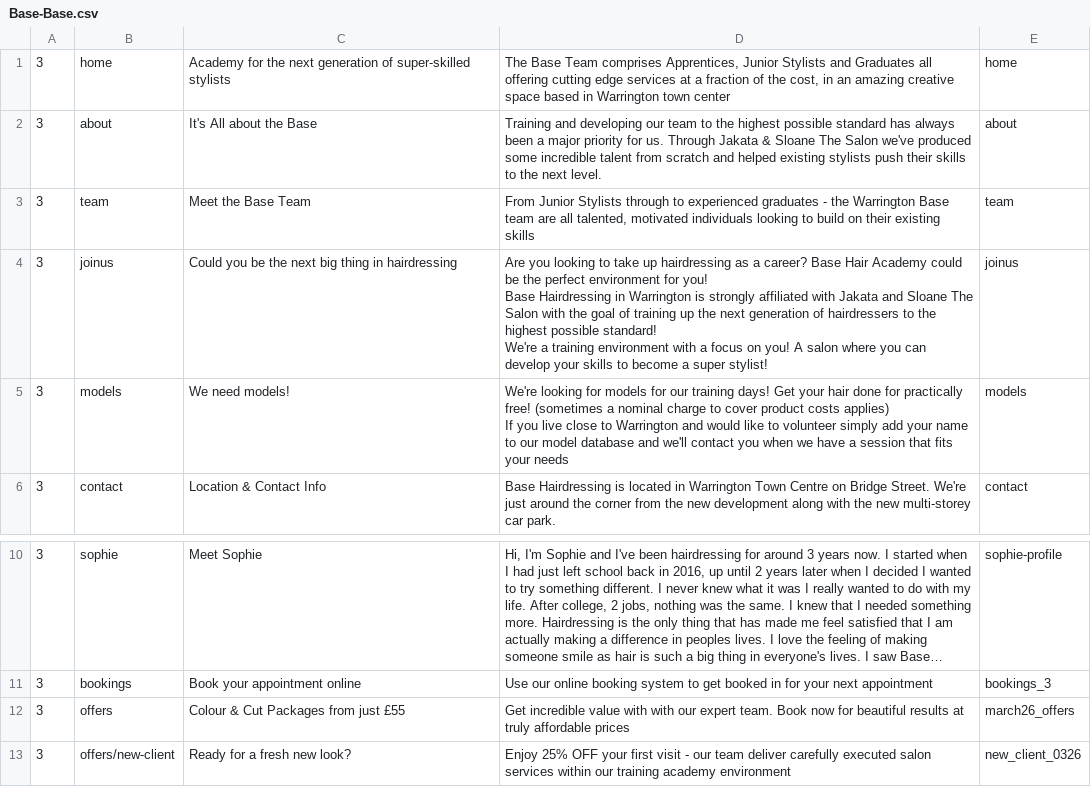
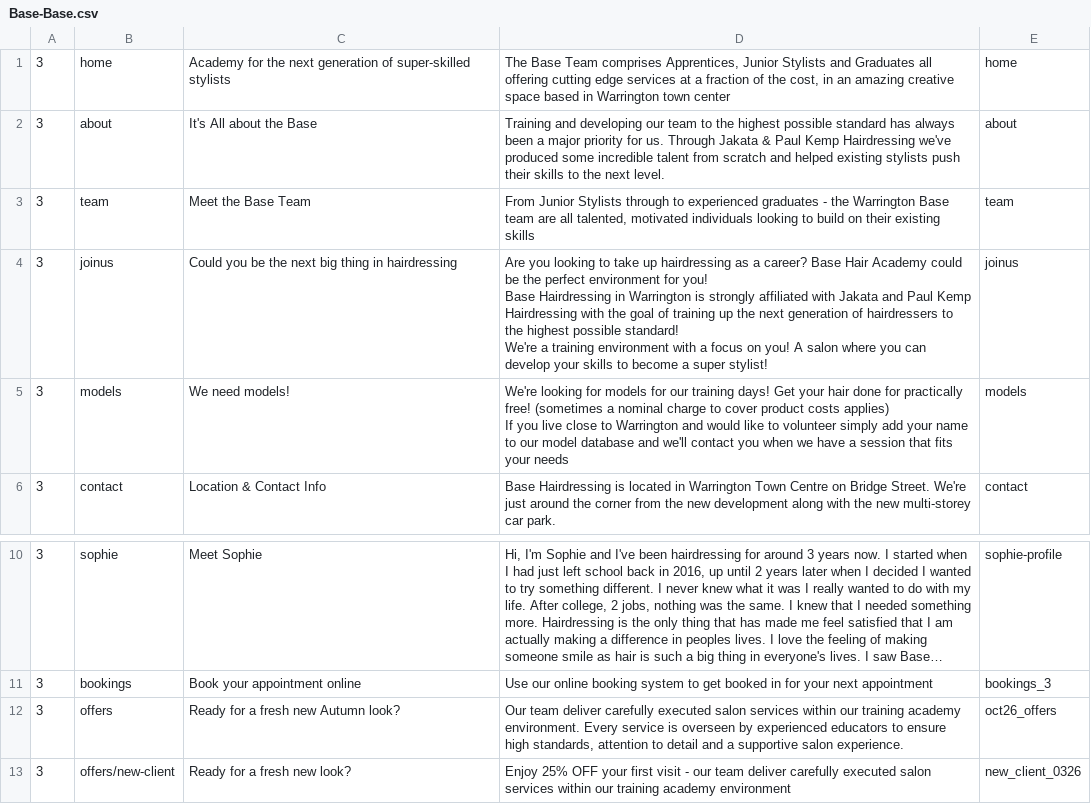
Before and after one commit to araquach/pk20, a CSV file: data/csv/meta_infos/Base-Base.csv, drawn as a sheet; only a part is shown, gaps mark what is left out; long unchanged cells end in ….

Commit message:
New Offer Meta

```diff
--- a/data/csv/meta_infos/Base-Base.csv
+++ b/data/csv/meta_infos/Base-Base.csv
@@ -1,7 +1,7 @@
 3,home,Academy for the next generation of super-skilled stylists,"The Base Team comprises Apprentices, Junior Stylists and Graduates all offering cutting edge services at a fraction of the cost, in an amazing creative space based in Warrington town center",home
-3,about,It's All about the Base,Training and developing our team to the highest possible standard has always been a major priority for us. Through Jakata & Sloane The Salon we've produced some incredible talent from scratch and helped existing stylists push their skills to the next level.,about
+3,about,It's All about the Base,Training and developing our team to the highest possible standard has always been a major priority for us. Through Jakata & Paul Kemp Hairdressing we've produced some incredible talent from scratch and helped existing stylists push their skills to the next level.,about
 3,team,Meet the Base Team,"From Junior Stylists through to experienced graduates - the Warrington Base team are all talented, motivated individuals looking to build on their existing skills",team
-3,joinus,Could you be the next big thing in hairdressing,"Are you looking to take up hairdressing as a career? Base Hair Academy could be the perfect environment for you!
-Base Hairdressing in Warrington is strongly affiliated with Jakata and Sloane The Salon with the goal of training up the next generation of hairdressers to the highest possible standard!
-We're a training environment with a focus on you! A salon where you can develop your skills to become a super stylist!",joinus
+3,joinus,Could you be the next big thing in hairdressing,"Are you looking to take up hairdressing as a career? Base Hair Academy could be the perfect environment for you!
+Base Hairdressing in Warrington is strongly affiliated with Jakata and Paul Kemp Hairdressing with the goal of training up the next generation of hairdressers to the highest possible standard!
+We're a training environment with a focus on you! A salon where you can develop your skills to become a super stylist!",joinus
 3,models,We need models!,"We're looking for models for our training days! Get your hair done for practically free! (sometimes a nominal charge to cover product costs applies)
@@ -15,3 +15,3 @@ If you live close to Warrington and  would like to volunteer simply add your nam
 3,bookings,Book your appointment online,Use our online booking system to get booked in for your next appointment,bookings_3
-3,offers,Colour & Cut Packages from just £55,Get incredible value with with our expert team. Book now for beautiful results at truly affordable prices,march26_offers
+3,offers,Ready for a fresh new Autumn look?,"Our team deliver carefully executed salon services within our training academy environment. Every service is overseen by experienced educators to ensure high standards, attention to detail and a supportive salon experience.",oct26_offers
 3,offers/new-client,Ready for a fresh new look?,Enjoy 25% OFF your first visit - our team deliver carefully executed salon services within our training academy environment,new_client_0326
```
Also changed, not shown: data/csv/meta_infos/PK-PK.csv, 1 other file.
